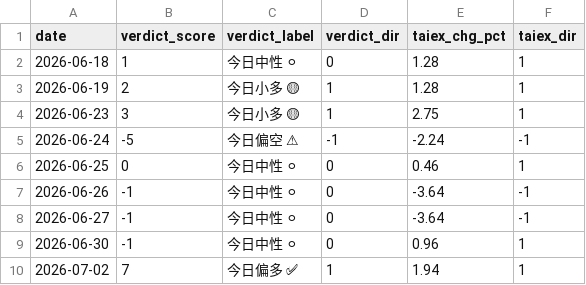
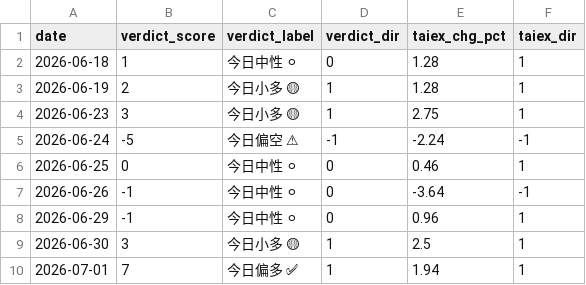
Before and after one commit to freshshine1/twse-dashboard, a CSV file: processed/verdict_log.csv, drawn as a sheet.

Commit message:
Add files via upload
processed/verdict_log.csv (9 rows) + processed/signal_log.csv (64 rows) — repaired, provenance in guide Ch.15. Same deadline.

```diff
--- a/processed/verdict_log.csv
+++ b/processed/verdict_log.csv
@@ -7,4 +7,4 @@ date,verdict_score,verdict_label,verdict_dir,taiex_chg_pct,taiex_dir
 2026-06-26,-1,今日中性 ⚪,0,-3.64,-1
-2026-06-27,-1,今日中性 ⚪,0,-3.64,-1
-2026-06-30,-1,今日中性 ⚪,0,0.96,1
-2026-07-02,7,今日偏多 ✅,1,1.94,1
+2026-06-29,-1,今日中性 ⚪,0,0.96,1
+2026-06-30,3,今日小多 🟡,1,2.5,1
+2026-07-01,7,今日偏多 ✅,1,1.94,1
```
Also changed, not shown: processed/signal_log.csv.
